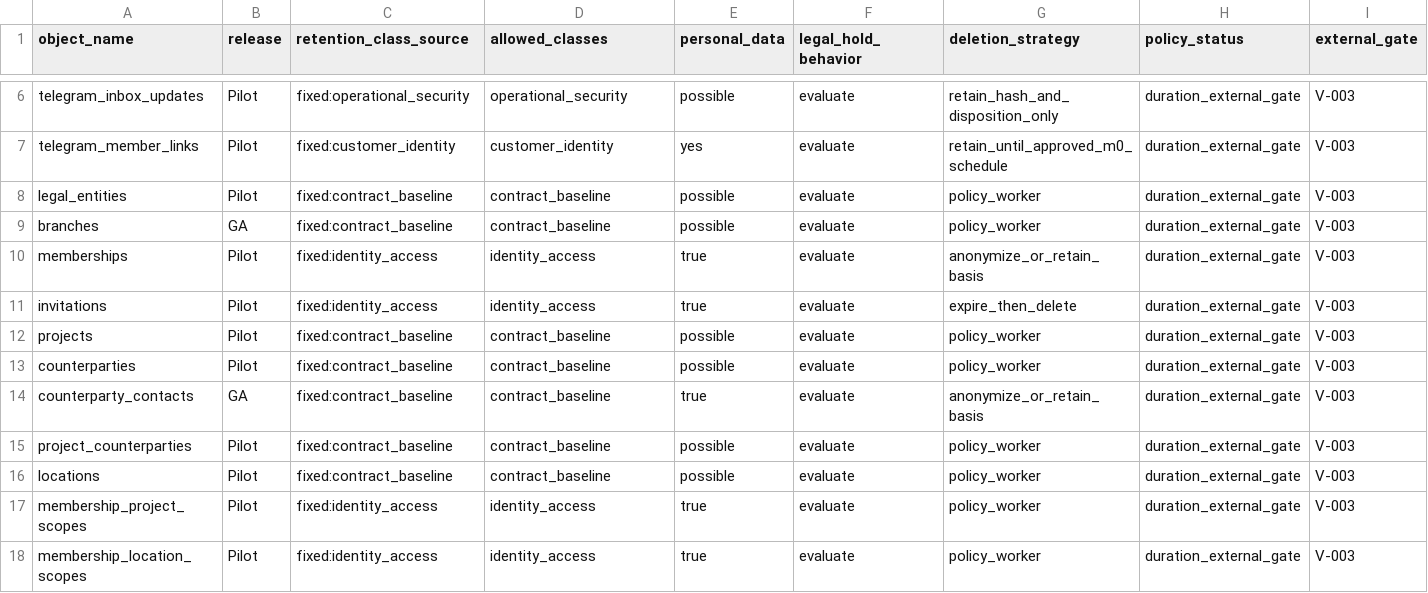
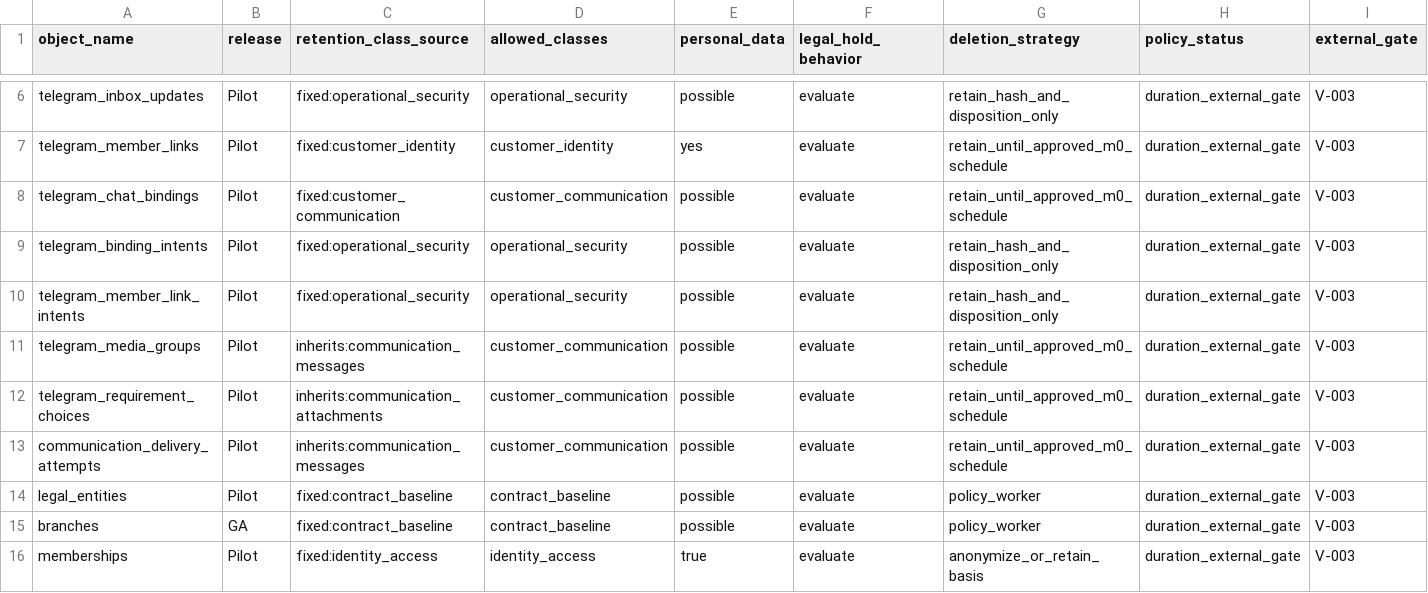
Before and after one commit to akisly/go-proceed, a CSV file: technical/data-retention-catalog.csv, drawn as a sheet; only a part is shown, gaps mark what is left out; the shorter side is filled out with more unchanged rows; rows hold the shown columns only; the diff names each change by its address in the sheet, - before the commit and + after, or states it on an @@ line.

```diff
--- a/technical/data-retention-catalog.csv
+++ b/technical/data-retention-catalog.csv
+row 8: telegram_chat_bindings | Pilot | fixed:customer_communication | customer_communication | possible | evaluate | retain_until_approved_m0_schedule | duration_external_gate | V-003
+row 9: telegram_binding_intents | Pilot | fixed:operational_security | operational_security | possible | evaluate | retain_hash_and_disposition_only | duration_external_gate | V-003
+row 10: telegram_member_link_intents | Pilot | fixed:operational_security | operational_security | possible | evaluate | retain_hash_and_disposition_only | duration_external_gate | V-003
+row 11: telegram_media_groups | Pilot | inherits:communication_messages | customer_communication | possible | evaluate | retain_until_approved_m0_schedule | duration_external_gate | V-003
+row 12: telegram_requirement_choices | Pilot | inherits:communication_attachments | customer_communication | possible | evaluate | retain_until_approved_m0_schedule | duration_external_gate | V-003
+row 13: communication_delivery_attempts | Pilot | inherits:communication_messages | customer_communication | possible | evaluate | retain_until_approved_m0_schedule | duration_external_gate | V-003
```
Also changed, not shown: technical/database/invariant-catalog.csv, technical/database/relationship-catalog.csv, 4 other files.
